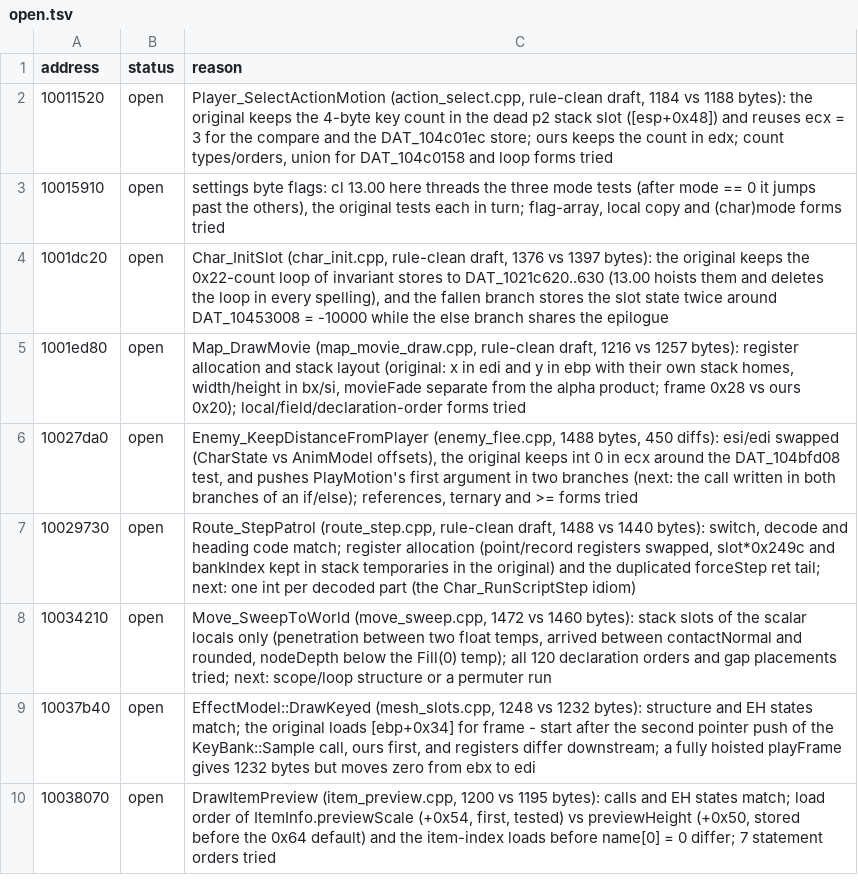
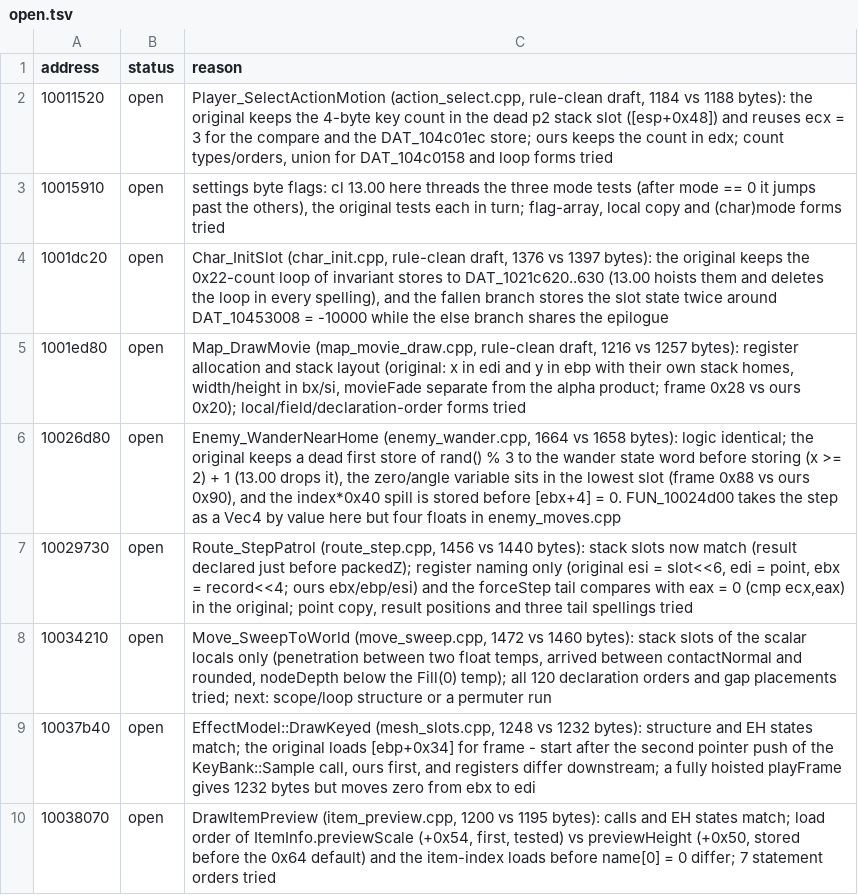
Before and after one commit to ObeseCatLord/Gurumin-Decompilation, a TSV file: decomp/open.tsv, drawn as a sheet; only a part is shown.

```diff
--- a/decomp/open.tsv
+++ b/decomp/open.tsv
@@ -5,4 +5,4 @@ address	status	reason
 1001ed80	open	Map_DrawMovie (map_movie_draw.cpp, rule-clean draft, 1216 vs 1257 bytes): register allocation and stack layout (original: x in edi and y in ebp with their own stack homes, width/height in bx/si, movieFade separate from the alpha product; frame 0x28 vs ours 0x20); local/field/declaration-order forms tried
-10027da0	open	Enemy_KeepDistanceFromPlayer (enemy_flee.cpp, 1488 bytes, 450 diffs): esi/edi swapped (CharState vs AnimModel offsets), the original keeps int 0 in ecx around the DAT_104bfd08 test, and pushes PlayMotion's first argument in two branches (next: the call written in both branches of an if/else); references, ternary and >= forms tried
-10029730	open	Route_StepPatrol (route_step.cpp, rule-clean draft, 1488 vs 1440 bytes): switch, decode and heading code match; register allocation (point/record registers swapped, slot*0x249c and bankIndex kept in stack temporaries in the original) and the duplicated forceStep ret tail; next: one int per decoded part (the Char_RunScriptStep idiom)
+10026d80	open	Enemy_WanderNearHome (enemy_wander.cpp, 1664 vs 1658 bytes): logic identical; the original keeps a dead first store of rand() % 3 to the wander state word before storing (x >= 2) + 1 (13.00 drops it), the zero/angle variable sits in the lowest slot (frame 0x88 vs ours 0x90), and the index*0x40 spill is stored before [ebx+4] = 0. FUN_10024d00 takes the step as a Vec4 by value here but four floats in enemy_moves.cpp
+10029730	open	Route_StepPatrol (route_step.cpp, 1456 vs 1440 bytes): stack slots now match (result declared just before packedZ); register naming only (original esi = slot<<6, edi = point, ebx = record<<4; ours ebx/ebp/esi) and the forceStep tail compares with eax = 0 (cmp ecx,eax) in the original; point copy, result positions and three tail spellings tried
 10034210	open	Move_SweepToWorld (move_sweep.cpp, 1472 vs 1460 bytes): stack slots of the scalar locals only (penetration between two float temps, arrived between contactNormal and rounded, nodeDepth below the Fill(0) temp); all 120 declaration orders and gap placements tried; next: scope/loop structure or a permuter run
```
Also changed, not shown: symbols.tsv, 10 other files.
